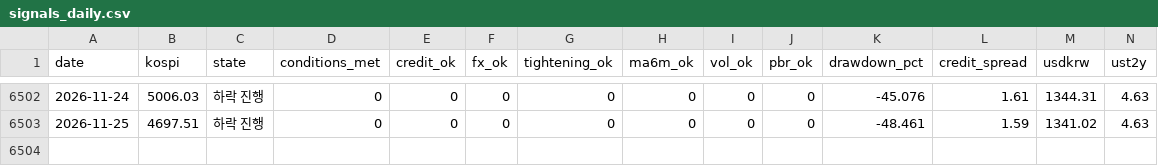
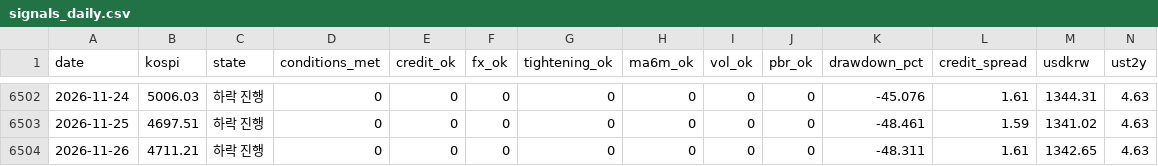
Before and after one commit to dangnani-pixel/kospi-bottom-model, a CSV file: signals_daily.csv, drawn as a sheet; only a part is shown, gaps mark what is left out; rows hold the shown columns only; the diff names each change by its address in the sheet, - before the commit and + after, or states it on an @@ line.

```diff
--- a/signals_daily.csv
+++ b/signals_daily.csv
+row 6504: 2026-11-26 | 4711.21 | 하락 진행 | 0 | 0 | 0 | 0 | 0 | 0 | 0 | -48.311 | 1.61 | 1342.65 | 4.63
```
Also changed, not shown: kosdaq_daily.csv, kosdaq_ohlc.csv, 4 other files.
